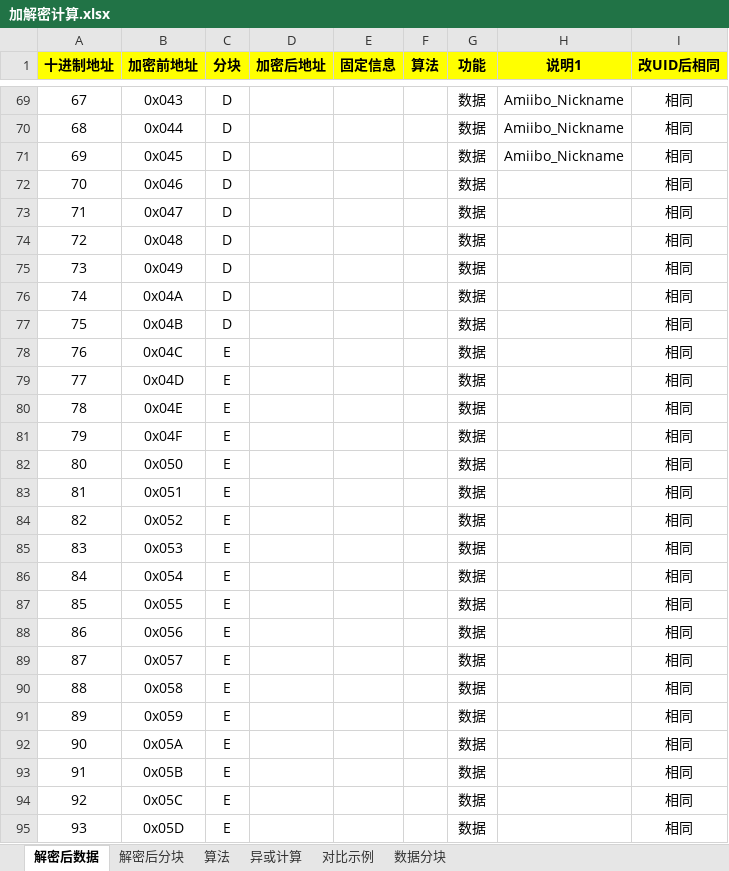
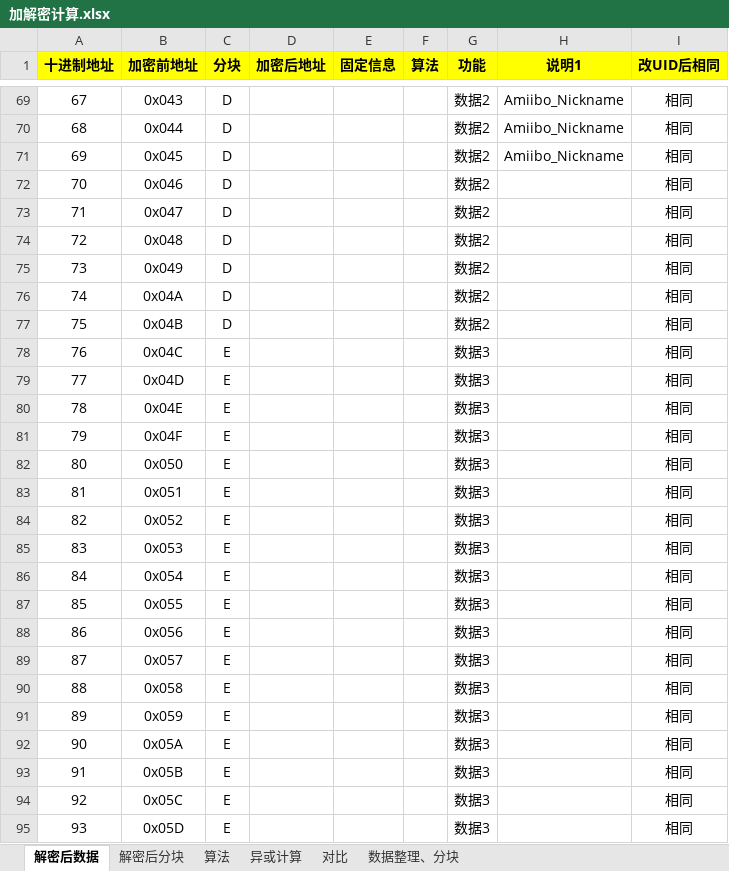
Before and after one commit to superanter/GameTools, an Excel workbook: GameTools/Documents/AmiiboTools/加解密计算.xlsx, sheet 解密后数据, drawn as a sheet; only a part is shown, gaps mark what is left out; values as stored, in another font and other column widths than the file's, no borders; the diff covers the shown part only; the diff names each change by its address in the sheet, - before the commit and + after, or states it on an @@ line.

```diff
--- a/GameTools/Documents/AmiiboTools/加解密计算.xlsx (sheet 解密后数据)
+++ b/GameTools/Documents/AmiiboTools/加解密计算.xlsx (sheet 解密后数据)
-sheet tab: 对比示例
+sheet tab: 对比
-sheet tab: 数据分块
+sheet tab: 数据整理、分块
-G69:G77 (功能): 数据
+G69:G77 (功能): 数据2
-G78:G95 (功能): 数据
+G78:G95 (功能): 数据3
```
Also changed, not shown: 405 edited cells elsewhere in this sheet, sheet 对比, sheet 数据整理、分块, sheet 解密后分块, formulas that keep their value, 1 other file.
